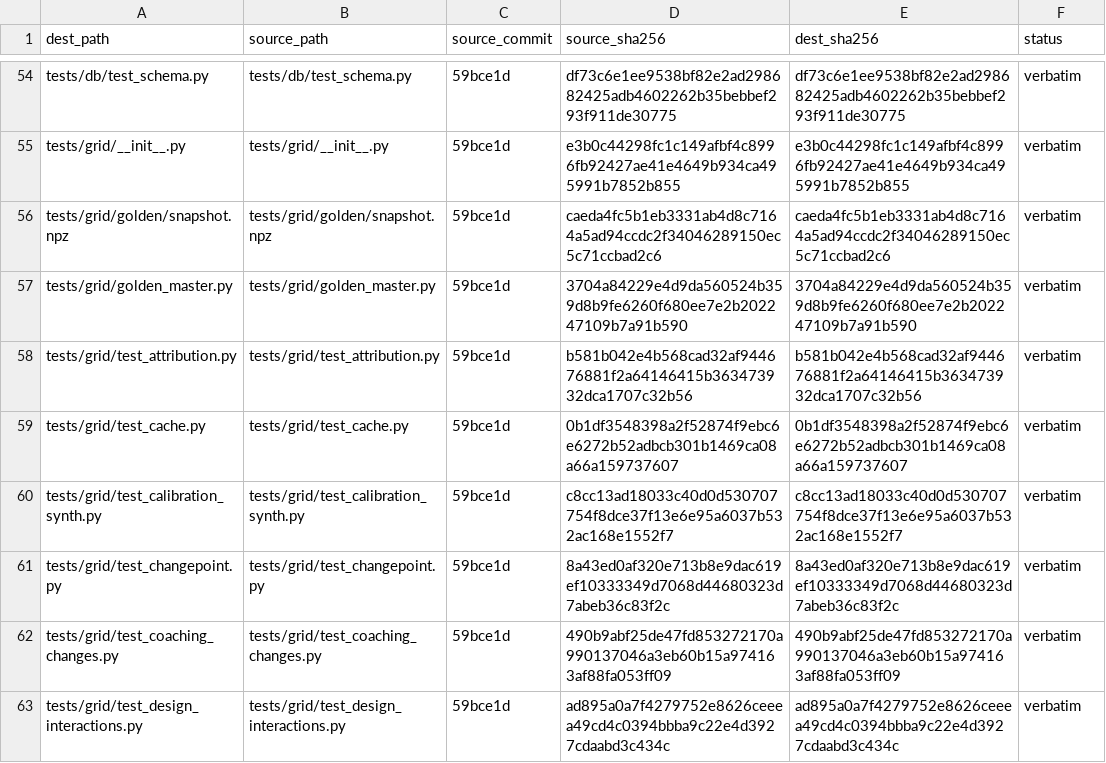
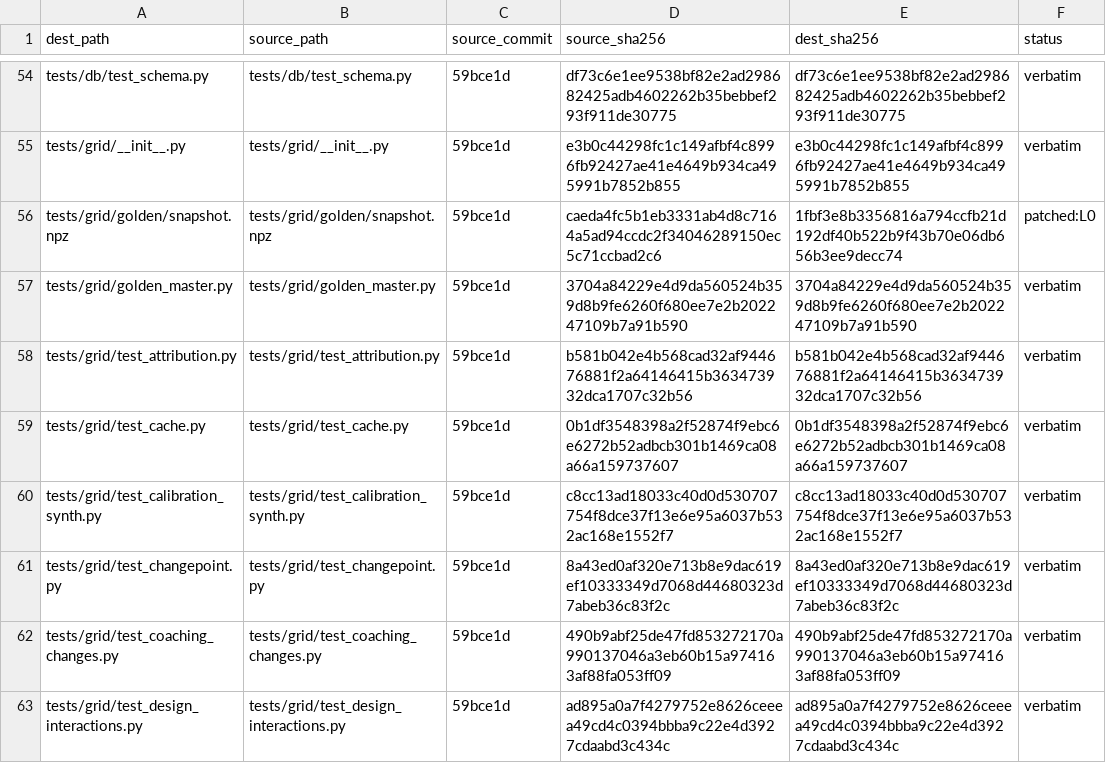
Before and after one commit to GRID-One/GRID-Engine, a TSV file: reference/python/MANIFEST.tsv, drawn as a sheet; only a part is shown, gaps mark what is left out.

```diff
--- a/reference/python/MANIFEST.tsv
+++ b/reference/python/MANIFEST.tsv
@@ -55,3 +55,3 @@ tests/db/test_schema.py	tests/db/test_schema.py	59bce1d	df73c6e1ee9538bf82e2ad29
 tests/grid/__init__.py	tests/grid/__init__.py	59bce1d	e3b0c44298fc1c149afbf4c8996fb92427ae41e4649b934ca495991b7852b855	e3b0c44298fc1c149afbf4c8996fb92427ae41e4649b934ca495991b7852b855	verbatim
-tests/grid/golden/snapshot.npz	tests/grid/golden/snapshot.npz	59bce1d	caeda4fc5b1eb3331ab4d8c7164a5ad94ccdc2f34046289150ec5c71ccbad2c6	caeda4fc5b1eb3331ab4d8c7164a5ad94ccdc2f34046289150ec5c71ccbad2c6	verbatim
+tests/grid/golden/snapshot.npz	tests/grid/golden/snapshot.npz	59bce1d	caeda4fc5b1eb3331ab4d8c7164a5ad94ccdc2f34046289150ec5c71ccbad2c6	1fbf3e8b3356816a794ccfb21d192df40b522b9f43b70e06db656b3ee9decc74	patched:L0
 tests/grid/golden_master.py	tests/grid/golden_master.py	59bce1d	3704a84229e4d9da560524b359d8b9fe6260f680ee7e2b202247109b7a91b590	3704a84229e4d9da560524b359d8b9fe6260f680ee7e2b202247109b7a91b590	verbatim
```
Also changed, not shown: 8 other files.
